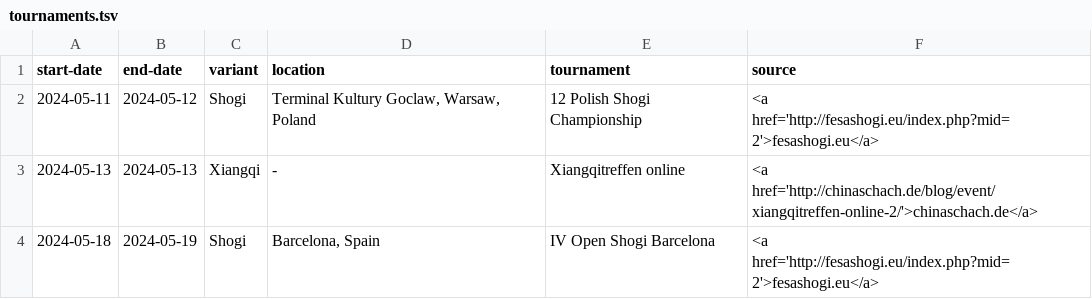
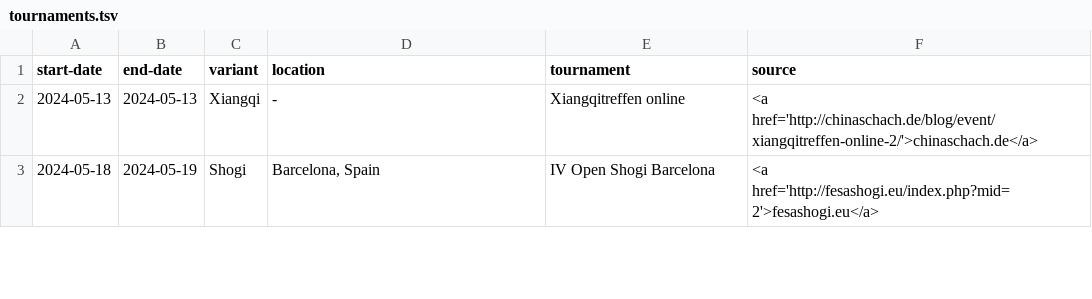
Before and after one commit to chess-variants/chess-variants.github.io, a TSV file: _data/tournaments.tsv, drawn as a sheet; only a part is shown; the diff names each change by its address in the sheet, - before the commit and + after, or states it on an @@ line.

```diff
--- a/_data/tournaments.tsv
+++ b/_data/tournaments.tsv
-row 2: 2024-05-11 | 2024-05-12 | Shogi | Terminal Kultury Goclaw, Warsaw, Poland | 12 Polish Shogi Championship | <a href='http://fesashogi.eu/index.php?mid=2'>fesashogi.eu</a>
```
